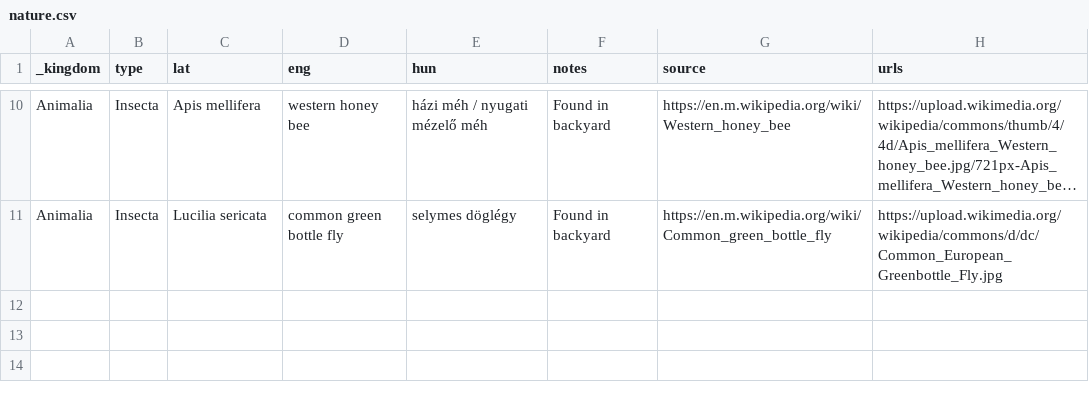
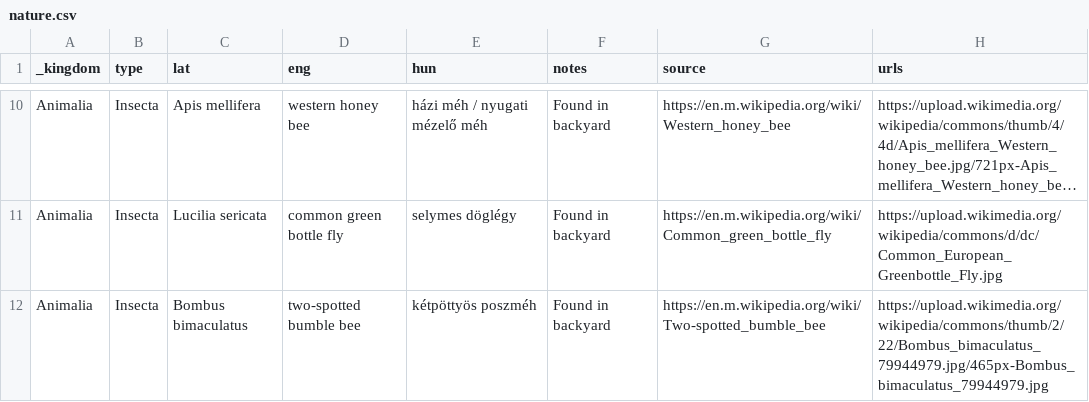
Before and after one commit to vektor8891/notes, a CSV file: _data/nature.csv, drawn as a sheet; only a part is shown, gaps mark what is left out; long unchanged cells end in …; the diff names each change by its address in the sheet, - before the commit and + after, or states it on an @@ line.

Commit message:
Update nature.csv

```diff
--- a/_data/nature.csv
+++ b/_data/nature.csv
+row 12: Animalia | Insecta | Bombus bimaculatus | two-spotted bumble bee | kétpöttyös poszméh | Found in backyard | https://en.m.wikipedia.org/wiki/Two-spotted_bumble_bee | https://upload.wikimedia.org/wikipedia/commons/thumb/2/22/Bombus_bimaculatus_79944979.jpg/465px-Bombus_bimaculatus_79944979.jpg
```
